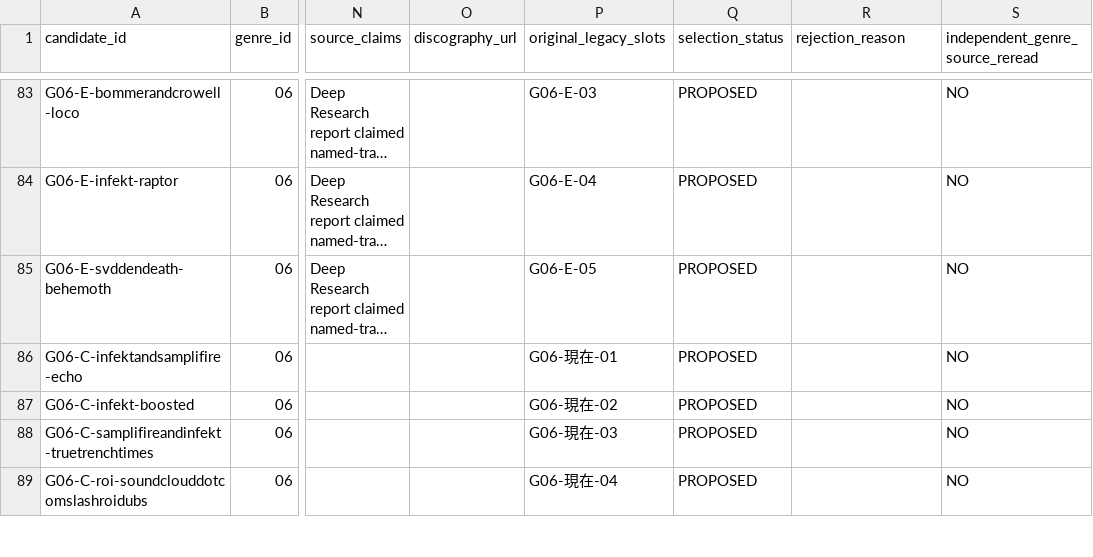
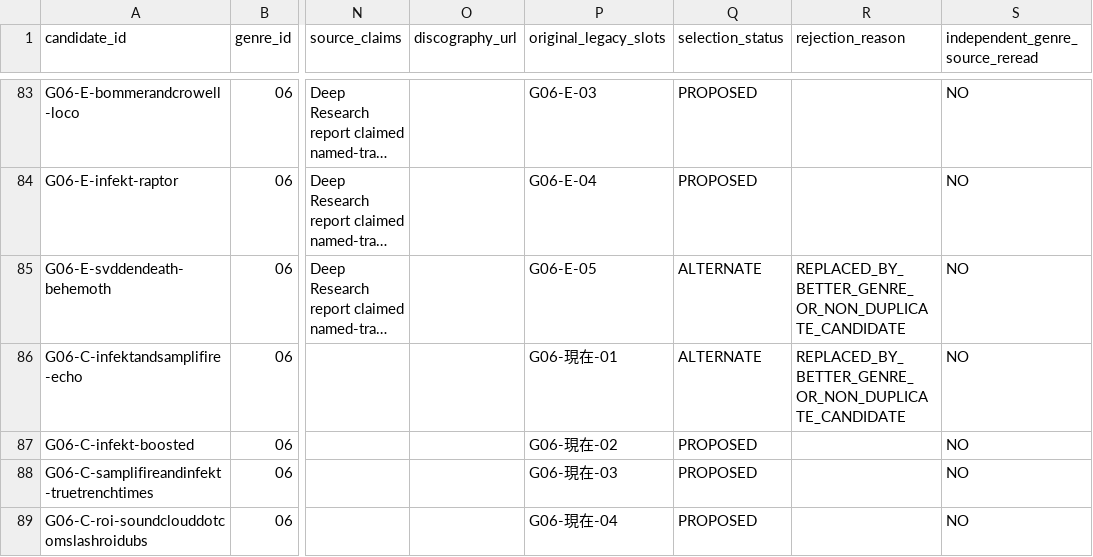
Before and after one commit to kinoko34077/electronic-music-genre-atlas, a CSV file: data/v0.2/reconstruction_candidate_pool_2026-11-16.csv, drawn as a sheet; only a part is shown, gaps mark what is left out; long unchanged cells end in …; the diff covers the shown part only; the diff names each change by its address in the sheet, - before the commit and + after, or states it on an @@ line.

```diff
--- a/data/v0.2/reconstruction_candidate_pool_2026-11-16.csv
+++ b/data/v0.2/reconstruction_candidate_pool_2026-11-16.csv
-Q85:Q86 (selection_status): PROPOSED
+Q85:Q86 (selection_status): ALTERNATE
-R85:R86 (rejection_reason): (empty)
+R85:R86 (rejection_reason): REPLACED_BY_BETTER_GENRE_OR_NON_DUPLICATE_CANDIDATE
```
Also changed, not shown: 28 edited cells elsewhere in this file, data/v0.2/reconstructed_510_2026-11-16.csv, data/v0.2/reconstruction_diff_2026-11-16.csv, 2 other files.
